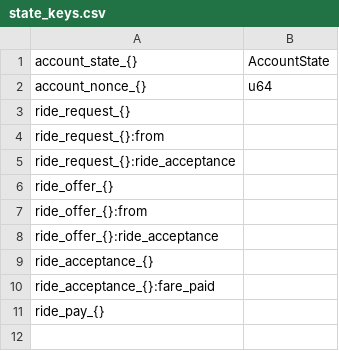
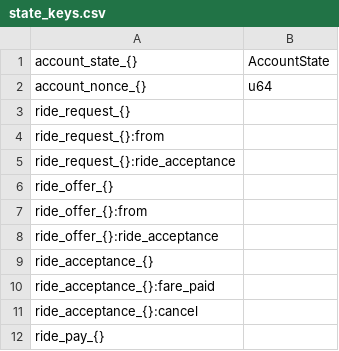
Before and after one commit to clutch-protocol/clutch-node, a CSV file: docs/state_keys.csv, drawn as a sheet; the diff names each change by its address in the sheet, - before the commit and + after, or states it on an @@ line.

```diff
--- a/docs/state_keys.csv
+++ b/docs/state_keys.csv
+row 11: ride_acceptance_{}:cancel
```
Also changed, not shown: 3 other files.
